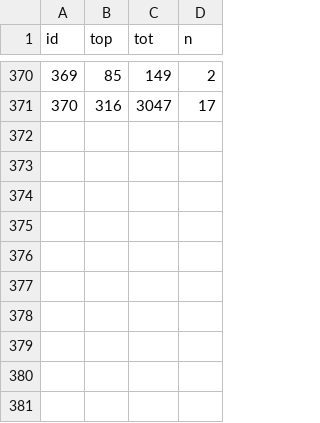
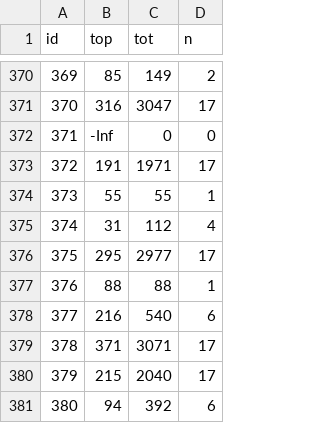
Before and after one commit to charcoalcharts-open/data, a CSV file: global-hotels.csv, drawn as a sheet; only a part is shown, gaps mark what is left out; the diff names each change by its address in the sheet, - before the commit and + after, or states it on an @@ line.

Commit message:
380 rows

```diff
--- a/global-hotels.csv
+++ b/global-hotels.csv
+row 372: 371 | -Inf | 0 | 0
+row 373: 372 | 191 | 1971 | 17
+row 374: 373 | 55 | 55 | 1
+row 375: 374 | 31 | 112 | 4
+row 376: 375 | 295 | 2977 | 17
+row 377: 376 | 88 | 88 | 1
+row 378: 377 | 216 | 540 | 6
+row 379: 378 | 371 | 3071 | 17
+row 380: 379 | 215 | 2040 | 17
+row 381: 380 | 94 | 392 | 6
```
